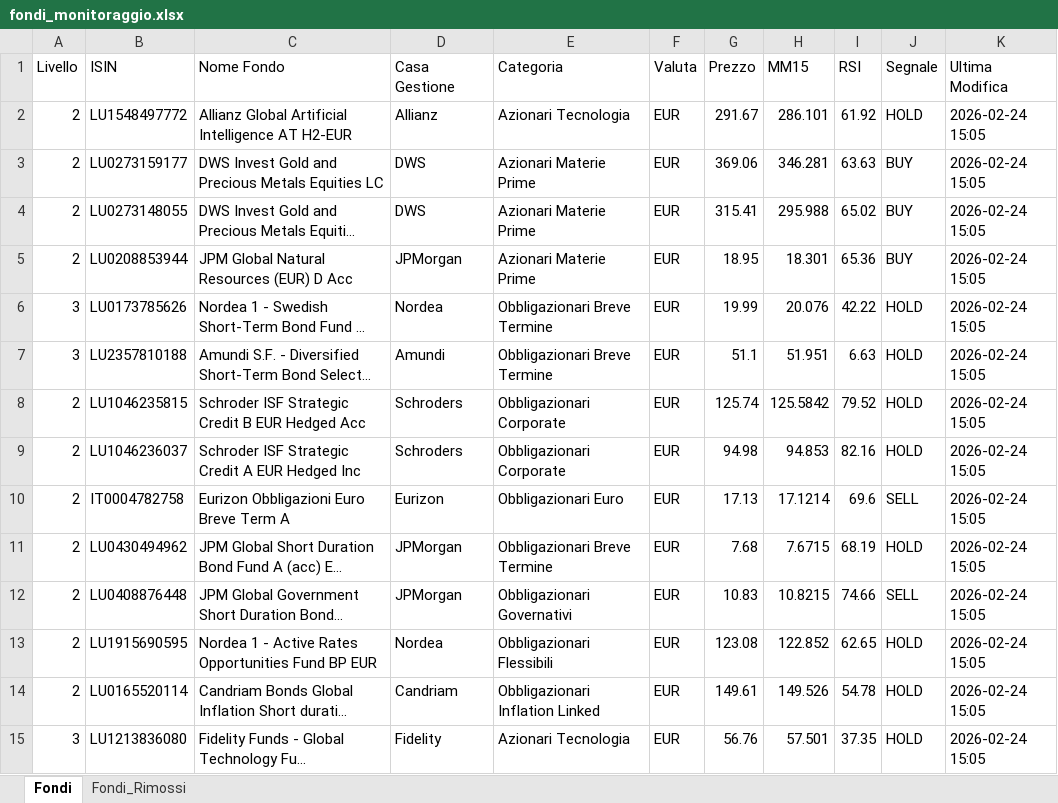
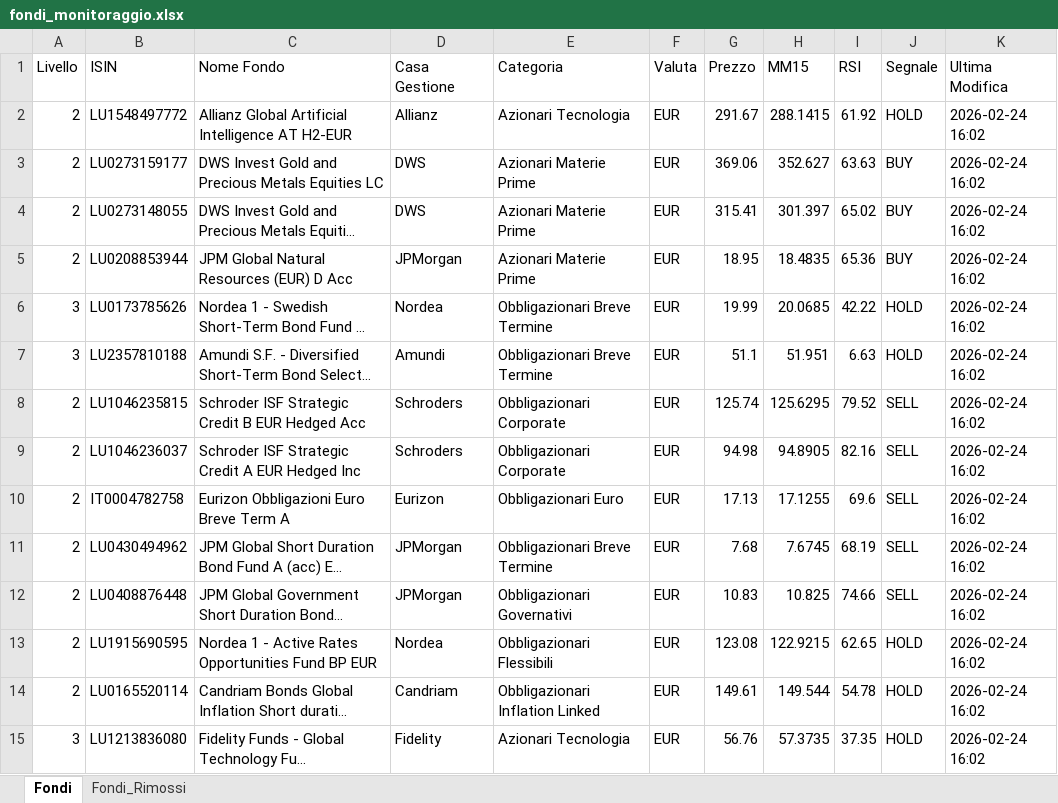
Before and after one commit to andreapavan-ops/MONITORAGGIO_FONDI, an Excel workbook: fondi_monitoraggio.xlsx, sheet Fondi, drawn as a sheet; only a part is shown; long unchanged cells end in …; values as stored, in another font and other column widths than the file's, no cell formats; the diff covers the shown part only; the diff names each change by its address in the sheet, - before the commit and + after, or states it on an @@ line.

```diff
--- a/fondi_monitoraggio.xlsx (sheet Fondi)
+++ b/fondi_monitoraggio.xlsx (sheet Fondi)
-H2 (MM15): 286.101
+H2 (MM15): 288.1415
-K2:K15 (Ultima Modifica): 2026-02-24 15:05
+K2:K15 (Ultima Modifica): 2026-02-24 16:02
-H3 (MM15): 346.281
+H3 (MM15): 352.627
-H4 (MM15): 295.988
+H4 (MM15): 301.397
-H5 (MM15): 18.301
+H5 (MM15): 18.4835
-H6 (MM15): 20.076
+H6 (MM15): 20.0685
-H8 (MM15): 125.5842
+H8 (MM15): 125.6295
-J8:J9 (Segnale): HOLD
+J8:J9 (Segnale): SELL
-H9 (MM15): 94.853
+H9 (MM15): 94.8905
-H10 (MM15): 17.1214
+H10 (MM15): 17.1255
-H11 (MM15): 7.6715
+H11 (MM15): 7.6745
-J11 (Segnale): HOLD
+J11 (Segnale): SELL
-H12 (MM15): 10.8215
+H12 (MM15): 10.825
-H13 (MM15): 122.852
+H13 (MM15): 122.9215
-H14 (MM15): 149.526
+H14 (MM15): 149.544
-H15 (MM15): 57.501
+H15 (MM15): 57.3735
```
Also changed, not shown: 104 edited cells elsewhere in this sheet, cell formats, 3 other files.
